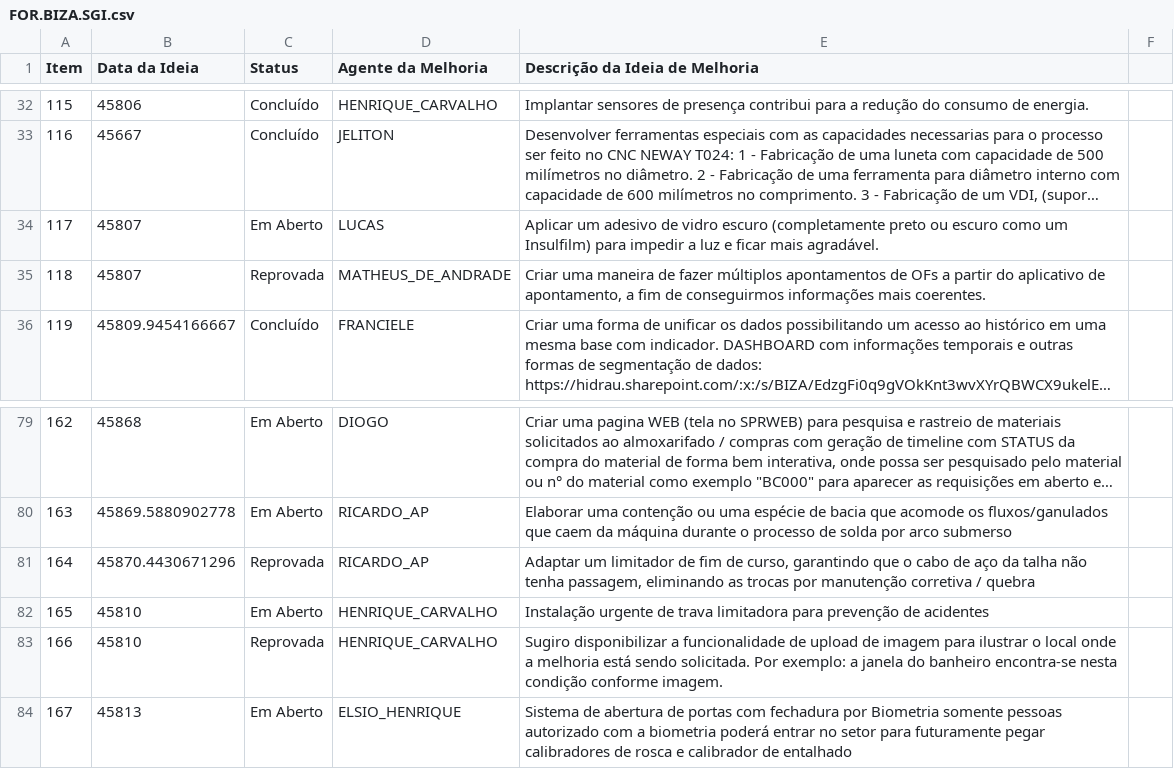
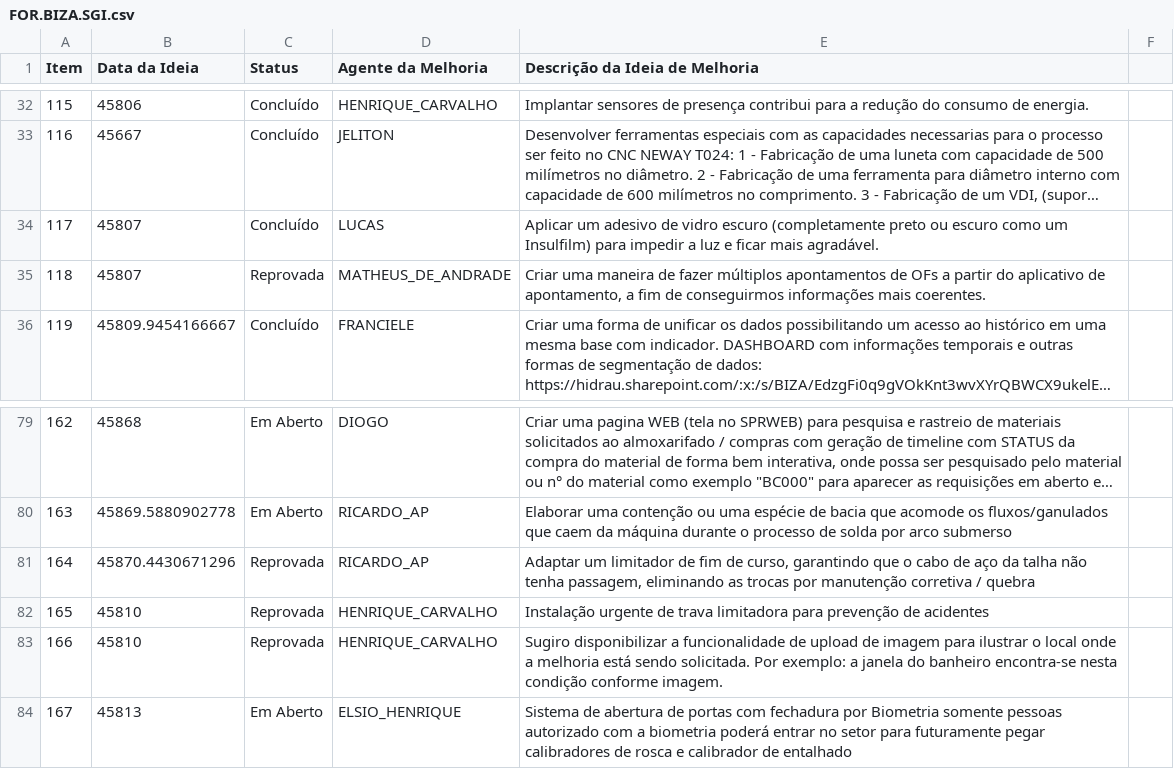
Before and after one commit to Dodoccb/Catalogo-BIZA, a CSV file: FOR.BIZA.SGI.csv, drawn as a sheet; only a part is shown, gaps mark what is left out; long unchanged cells end in …; the diff names each change by its address in the sheet, - before the commit and + after, or states it on an @@ line.

```diff
--- a/FOR.BIZA.SGI.csv
+++ b/FOR.BIZA.SGI.csv
-C34 (Status): Em Aberto
+C34 (Status): Concluído
-C82 (Status): Em Aberto
+C82 (Status): Reprovada
```
